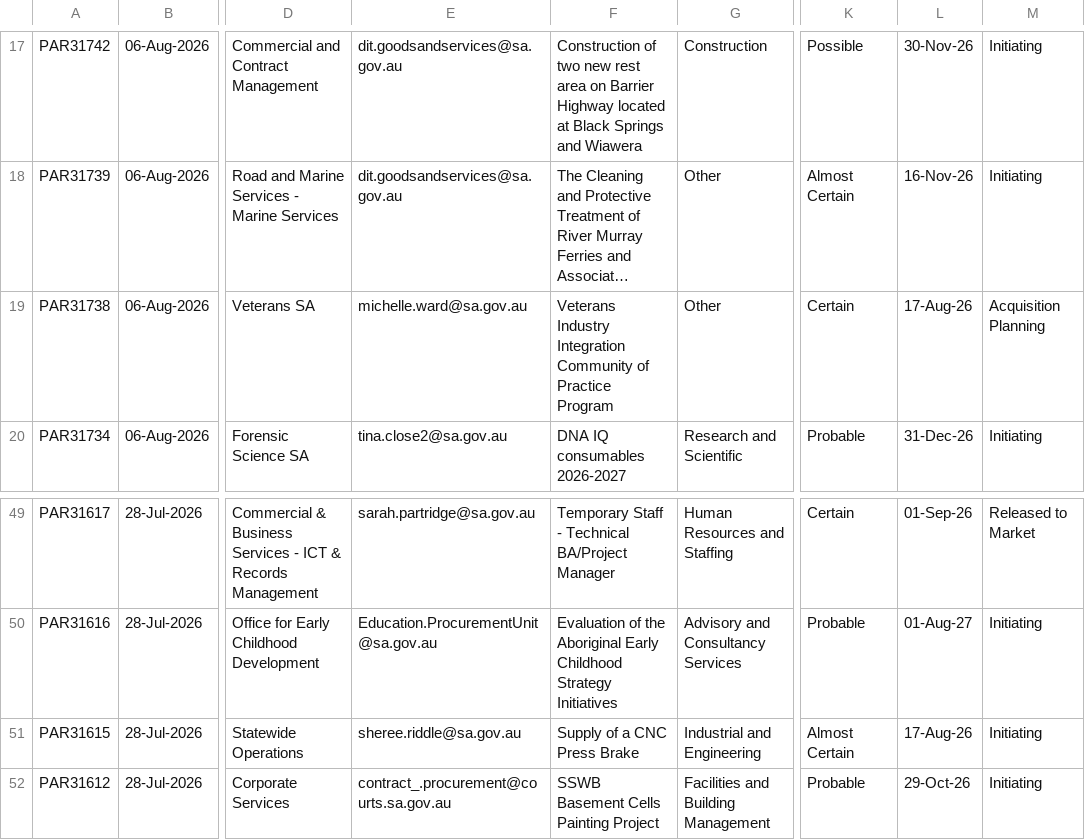
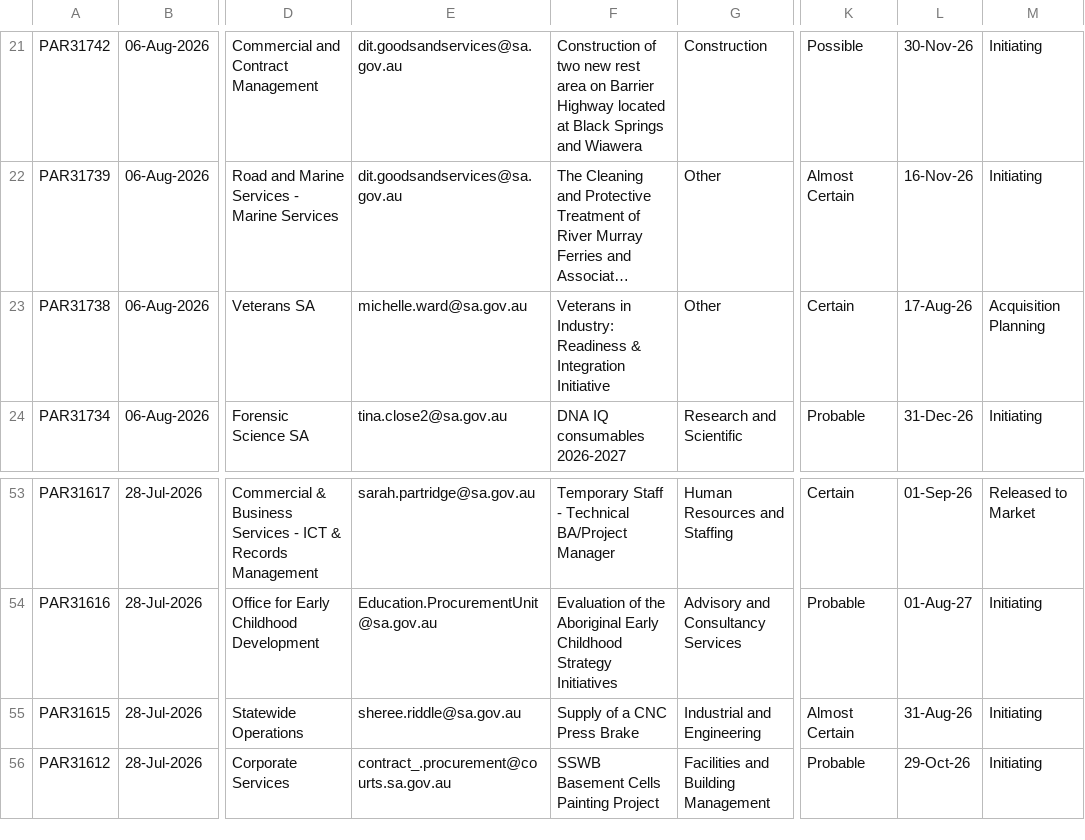
Before and after one commit to J-Lich/__temp_panel_output, a CSV file: vendor_panel.csv, drawn as a sheet; only a part is shown, gaps mark what is left out; long unchanged cells end in …; addresses are those after the commit; the diff covers the shown part only; the diff names each change by its address in the sheet, - before the commit and + after, or states it on an @@ line.

```diff
--- a/vendor_panel.csv
+++ b/vendor_panel.csv
-F23: Veterans Industry Integration Community of Practice Program
+F23: Veterans in Industry: Readiness & Integration Initiative
-L55: 17-Aug-26
+L55: 31-Aug-26
```
Also changed, not shown: 4 added rows, 4 removed rows and 29 edited cells elsewhere in this file, 1 other file.
